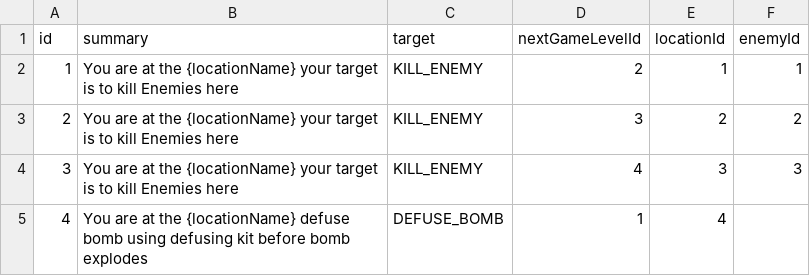
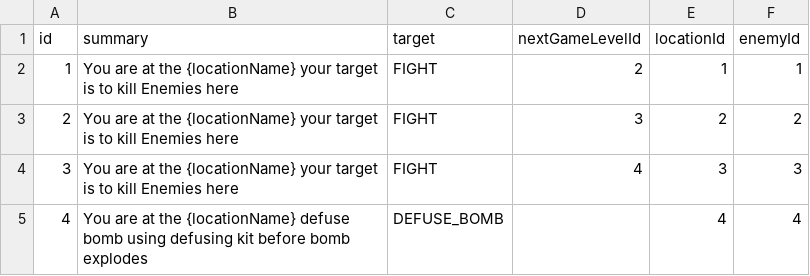
Before and after one commit to guneriu/codingPuzzleBackend, a CSV file: src/main/resources/game_levels.csv, drawn as a sheet.

Commit message:
-Improve fighting logic

```diff
--- a/src/main/resources/game_levels.csv
+++ b/src/main/resources/game_levels.csv
@@ -1,5 +1,5 @@
 id,summary,target,nextGameLevelId,locationId,enemyId
-1,You are at the {locationName} your target is to kill Enemies here,KILL_ENEMY,2,1,1
-2,You are at the {locationName} your target is to kill Enemies here,KILL_ENEMY,3,2,2
-3,You are at the {locationName} your target is to kill Enemies here,KILL_ENEMY,4,3,3
-4,You are at the {locationName}	defuse bomb using defusing kit before bomb explodes,DEFUSE_BOMB,1,4,
+1,You are at the {locationName} your target is to kill Enemies here,FIGHT,2,1,1
+2,You are at the {locationName} your target is to kill Enemies here,FIGHT,3,2,2
+3,You are at the {locationName} your target is to kill Enemies here,FIGHT,4,3,3
+4,You are at the {locationName} defuse bomb using defusing kit before bomb explodes,DEFUSE_BOMB,,4,4
```
Also changed, not shown: 30 other files.
